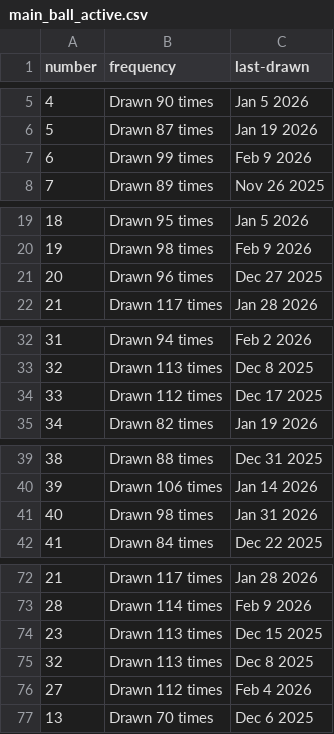
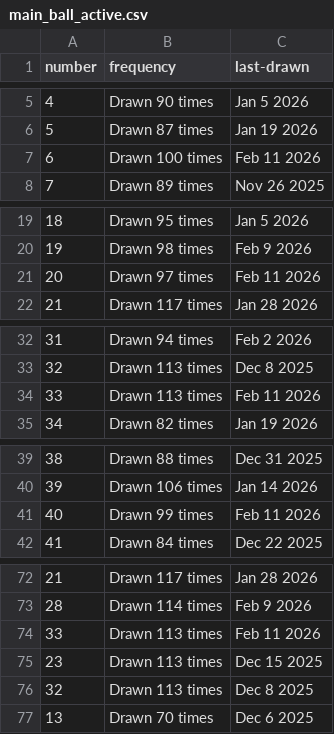
Before and after one commit to kv-hearst/powerball, a CSV file: data/main_ball_active.csv, drawn as a sheet; only a part is shown, gaps mark what is left out; the diff covers the shown part only.

```diff
--- a/data/main_ball_active.csv
+++ b/data/main_ball_active.csv
@@ -6,3 +6,3 @@ number,frequency,last-drawn
 5,Drawn 87 times,Jan 19 2026
-6,Drawn 99 times,Feb 9 2026
+6,Drawn 100 times,Feb 11 2026
 7,Drawn 89 times,Nov 26 2025
@@ -20,3 +20,3 @@ number,frequency,last-drawn
 19,Drawn 98 times,Feb 9 2026
-20,Drawn 96 times,Dec 27 2025
+20,Drawn 97 times,Feb 11 2026
 21,Drawn 117 times,Jan 28 2026
@@ -33,3 +33,3 @@ number,frequency,last-drawn
 32,Drawn 113 times,Dec 8 2025
-33,Drawn 112 times,Dec 17 2025
+33,Drawn 113 times,Feb 11 2026
 34,Drawn 82 times,Jan 19 2026
@@ -40,3 +40,3 @@ number,frequency,last-drawn
 39,Drawn 106 times,Jan 14 2026
-40,Drawn 98 times,Jan 31 2026
+40,Drawn 99 times,Feb 11 2026
 41,Drawn 84 times,Dec 22 2025
@@ -73,5 +73,5 @@ number,frequency,last-drawn
 28,Drawn 114 times,Feb 9 2026
+33,Drawn 113 times,Feb 11 2026
 23,Drawn 113 times,Dec 15 2025
 32,Drawn 113 times,Dec 8 2025
-27,Drawn 112 times,Feb 4 2026
 13,Drawn 70 times,Dec 6 2025
```
Also changed, not shown: 2 edited cells elsewhere in this file, data/main_ball.csv, data/main_ball_cleaned.csv, 4 other files.
